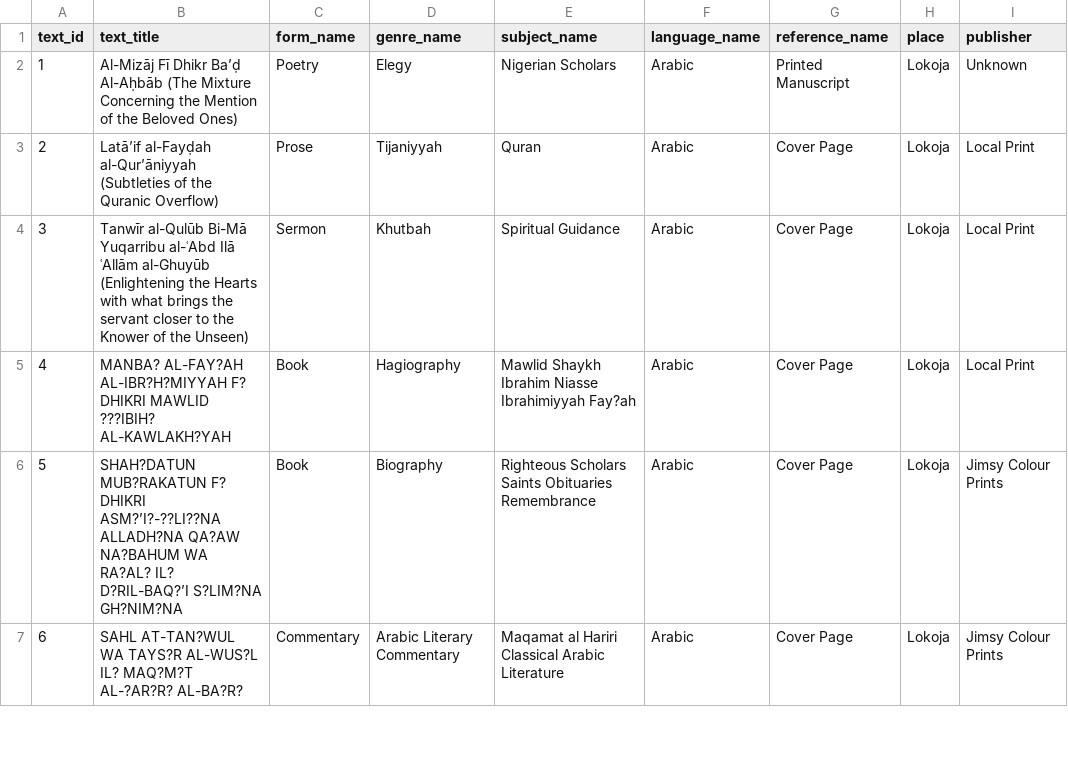
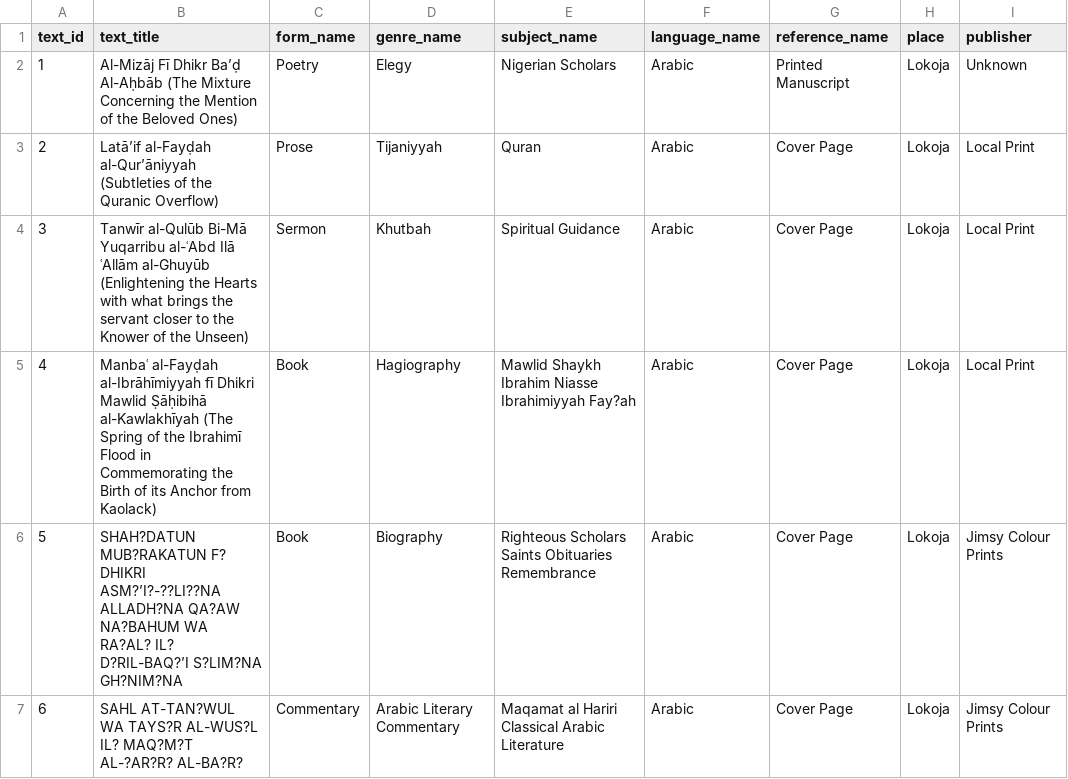
Before and after one commit to SmileBakGlobal/sheikh-yusuf-lokoja-bibliographic-database, a CSV file: sheikh-yusuf-lokoja-bibliographic-database.csv, drawn as a sheet; only a part is shown; the diff names each change by its address in the sheet, - before the commit and + after, or states it on an @@ line.

Commit message:
Update sheikh-yusuf-lokoja-bibliographic-database.csv

```diff
--- a/sheikh-yusuf-lokoja-bibliographic-database.csv
+++ b/sheikh-yusuf-lokoja-bibliographic-database.csv
-B5 (text_title): MANBA? AL-FAY?AH AL-IBR?H?MIYYAH F? DHIKRI MAWLID ???IBIH? AL-KAWLAKH?YAH
+B5 (text_title): Manbaʿ al-Fayḍah al-Ibrāhīmiyyah fī Dhikri Mawlid Ṣāḥibihā al-Kawlakhīyah (The Spring of the Ibrahimī Flood in Commemorating the Birth of its Anchor from Kaolack)
```
